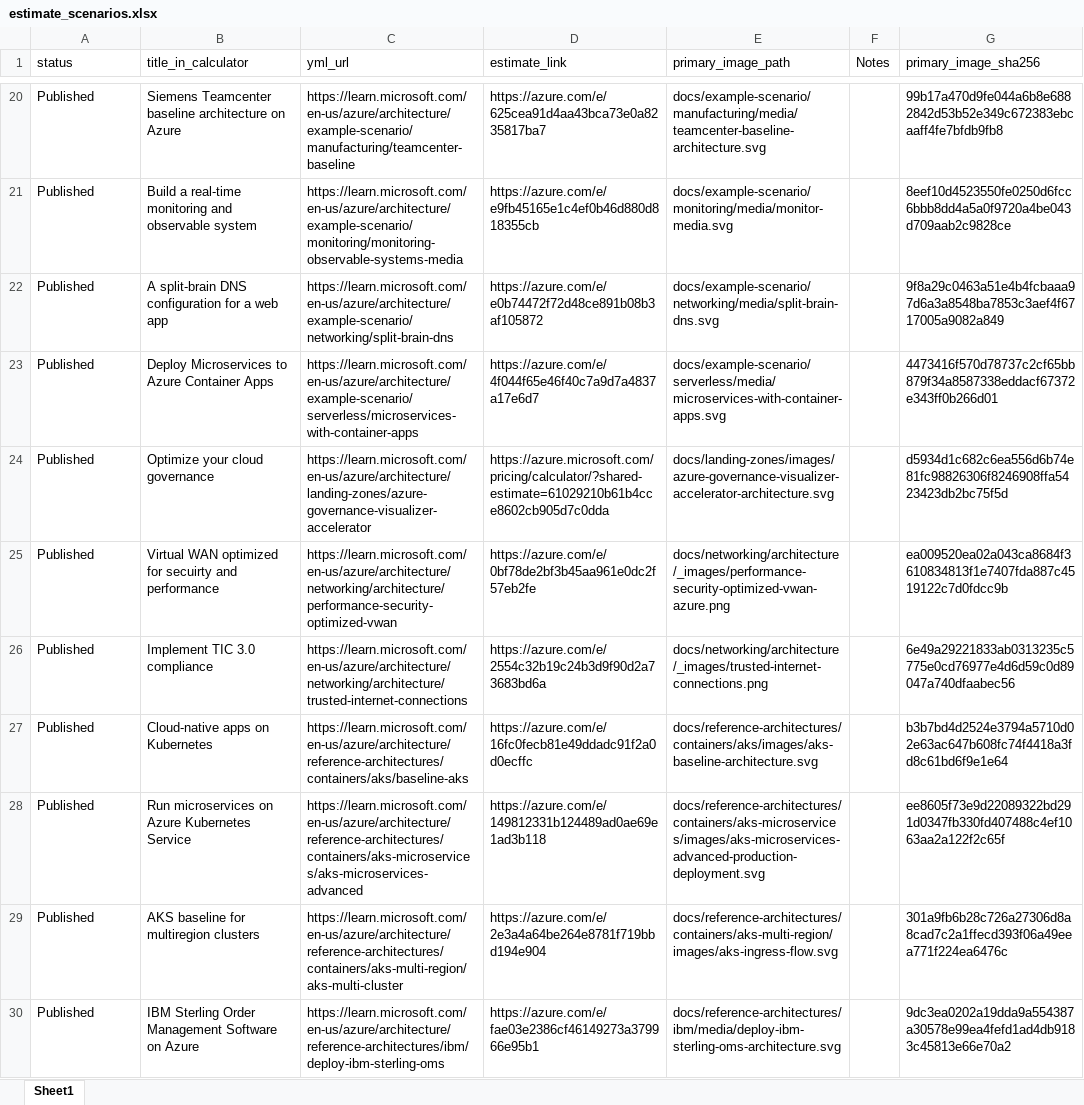
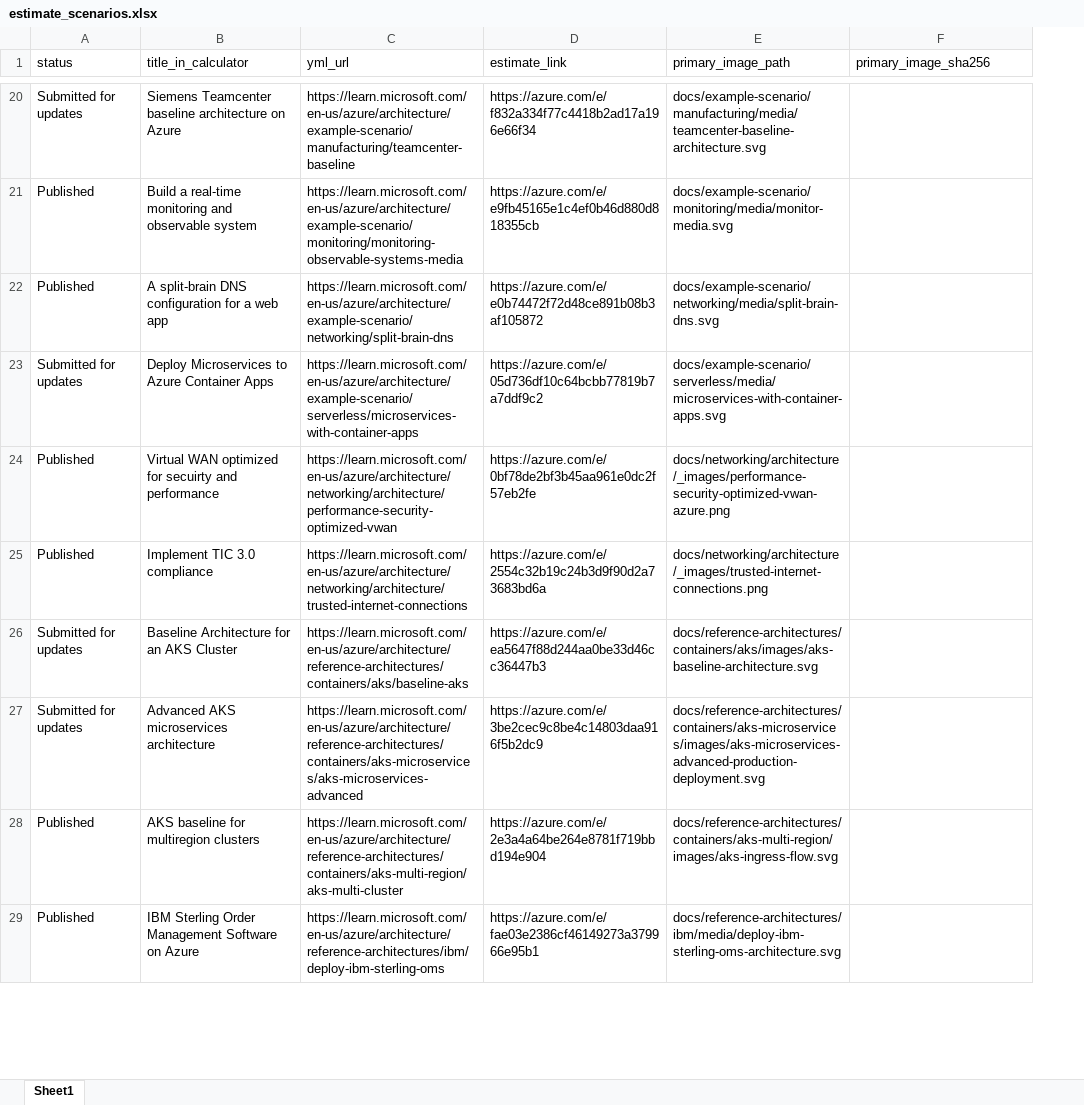
Before and after one commit to vaheminasyan2/architecture-center, an Excel workbook: estimate_scenarios.xlsx, sheet Sheet1, drawn as a sheet; only a part is shown, gaps mark what is left out; values as stored, in another font and other column widths than the file's, no borders; removed rows and columns are numbered as before the commit, all else as after; the diff covers the shown part only; the diff names each change by its address in the sheet, - before the commit and + after, or states it on an @@ line.

```diff
--- a/estimate_scenarios.xlsx (sheet Sheet1)
+++ b/estimate_scenarios.xlsx (sheet Sheet1)
-column F (Notes), empty
-A20 (status): Published
+A20 (status): Submitted for updates
-D20 (estimate_link): https://azure.com/e/625cea91d4aa43bca73e0a8235817ba7
+D20 (estimate_link): https://azure.com/e/f832a334f77c4418b2ad17a196e66f34
-F20 (primary_image_sha256): 99b17a470d9fe044a6b8e6882842d53b52e349c672383ebcaaff4fe7bfdb9fb8
+F20 (primary_image_sha256): (empty)
-F21 (primary_image_sha256): 8eef10d4523550fe0250d6fcc6bbb8dd4a5a0f9720a4be043d709aab2c9828ce
+F21 (primary_image_sha256): (empty)
-F22 (primary_image_sha256): 9f8a29c0463a51e4b4fcbaaa97d6a3a8548ba7853c3aef4f6717005a9082a849
+F22 (primary_image_sha256): (empty)
-A23 (status): Published
+A23 (status): Submitted for updates
-D23 (estimate_link): https://azure.com/e/4f044f65e46f40c7a9d7a4837a17e6d7
+D23 (estimate_link): https://azure.com/e/05d736df10c64bcbb77819b7a7ddf9c2
-F23 (primary_image_sha256): 4473416f570d78737c2cf65bb879f34a8587338eddacf67372e343ff0b266d01
+F23 (primary_image_sha256): (empty)
-row 24: Published | Optimize your cloud governance | https://learn.microsoft.com/en-us/azure/architecture/landing-zones/azure-governance-visualizer-accelerator | https://azure.microsoft.com/pricing/calculator/?shared-estimate=61029210b61b4cce8602cb905d7c0dda | docs/landing-zones/images/azure-governance-visualizer-accelerator-architecture.svg |  | d5934d1c682c6ea556d6b74e81fc98826306f8246908ffa5423423db2bc75f5d
-F24 (primary_image_sha256): ea009520ea02a043ca8684f3610834813f1e7407fda887c4519122c7d0fdcc9b
+F24 (primary_image_sha256): (empty)
-F25 (primary_image_sha256): 6e49a29221833ab0313235c5775e0cd76977e4d6d59c0d89047a740dfaabec56
+F25 (primary_image_sha256): (empty)
-row 27: Published | Cloud-native apps on Kubernetes | https://learn.microsoft.com/en-us/azure/architecture/reference-architectures/containers/aks/baseline-aks | https://azure.com/e/16fc0fecb81e49ddadc91f2a0d0ecffc | docs/reference-architectures/containers/aks/images/aks-baseline-architecture.svg |  | b3b7bd4d2524e3794a5710d02e63ac647b608fc74f4418a3fd8c61bd6f9e1e64
-row 28: Published | Run microservices on Azure Kubernetes Service | https://learn.microsoft.com/en-us/azure/architecture/reference-architectures/containers/aks-microservices/aks-microservices-advanced | https://azure.com/e/149812331b124489ad0ae69e1ad3b118 | docs/reference-architectures/containers/aks-microservices/images/aks-microservices-advanced-production-deployment.svg |  | ee8605f73e9d22089322bd291d0347fb330fd407488c4ef1063aa2a122f2c65f
+row 26: Submitted for updates | Baseline Architecture for an AKS Cluster | https://learn.microsoft.com/en-us/azure/architecture/reference-architectures/containers/aks/baseline-aks | https://azure.com/e/ea5647f88d244aa0be33d46cc36447b3 | docs/reference-architectures/containers/aks/images/aks-baseline-architecture.svg
+row 27: Submitted for updates | Advanced AKS microservices architecture | https://learn.microsoft.com/en-us/azure/architecture/reference-architectures/containers/aks-microservices/aks-microservices-advanced | https://azure.com/e/3be2cec9c8be4c14803daa916f5b2dc9 | docs/reference-architectures/containers/aks-microservices/images/aks-microservices-advanced-production-deployment.svg
-F28 (primary_image_sha256): 301a9fb6b28c726a27306d8a8cad7c2a1ffecd393f06a49eea771f224ea6476c
+F28 (primary_image_sha256): (empty)
-F29 (primary_image_sha256): 9dc3ea0202a19dda9a554387a30578e99ea4fefd1ad4db9183c45813e66e70a2
+F29 (primary_image_sha256): (empty)
```
Also changed, not shown: 19 added rows, 1 removed row and 38 edited cells elsewhere in this sheet.
